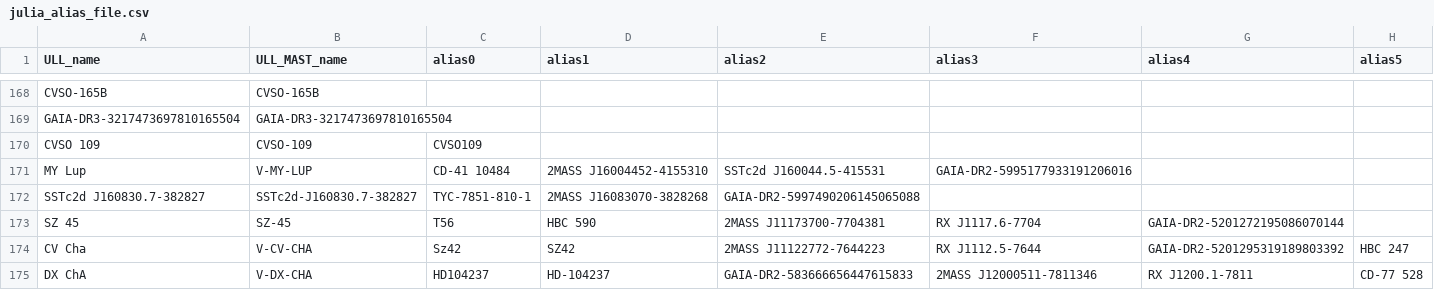
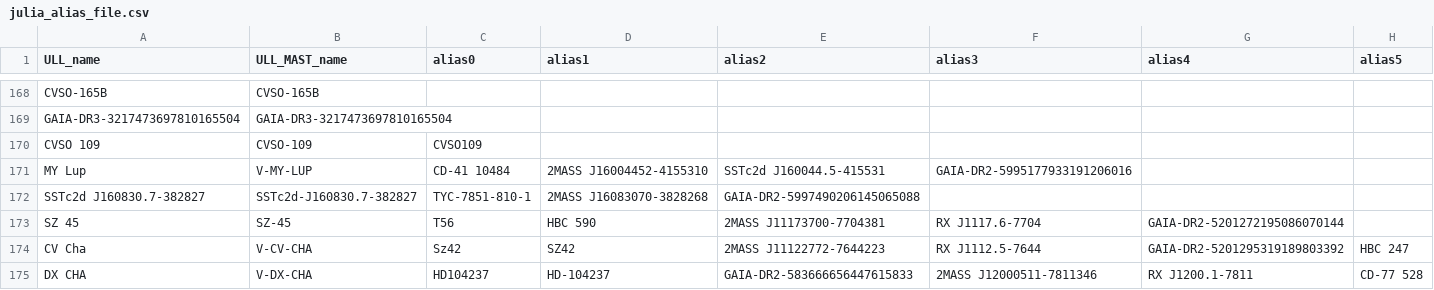
Before and after one commit to spacetelescope/ullyses-utils, a CSV file: utils/data/target_metadata/julia_alias_file.csv, drawn as a sheet; only a part is shown, gaps mark what is left out.

Commit message:
Update julia_alias_file.csv

```diff
--- a/utils/data/target_metadata/julia_alias_file.csv
+++ b/utils/data/target_metadata/julia_alias_file.csv
@@ -174,2 +174,2 @@ SZ 45, SZ-45, T56, HBC 590, 2MASS J11173700-7704381, RX J1117.6-7704, GAIA-DR2-5
 CV Cha, V-CV-CHA, Sz42, SZ42, 2MASS J11122772-7644223, RX J1112.5-7644, GAIA-DR2-5201295319189803392, HBC 247
-DX ChA, V-DX-CHA, HD104237, HD-104237, GAIA-DR2-583666656447615833, 2MASS J12000511-7811346, RX J1200.1-7811, CD-77 528
+DX CHA, V-DX-CHA, HD104237, HD-104237, GAIA-DR2-583666656447615833, 2MASS J12000511-7811346, RX J1200.1-7811, CD-77 528
```
